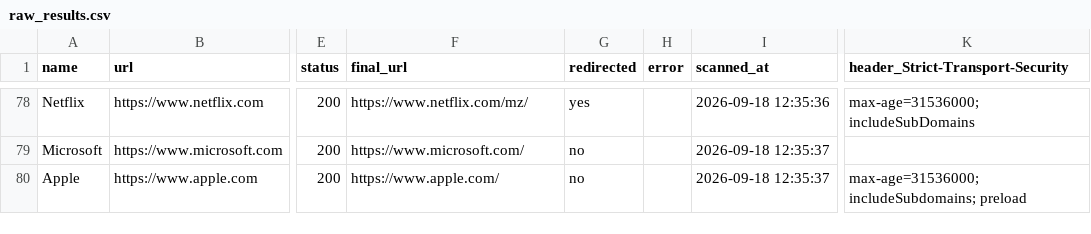
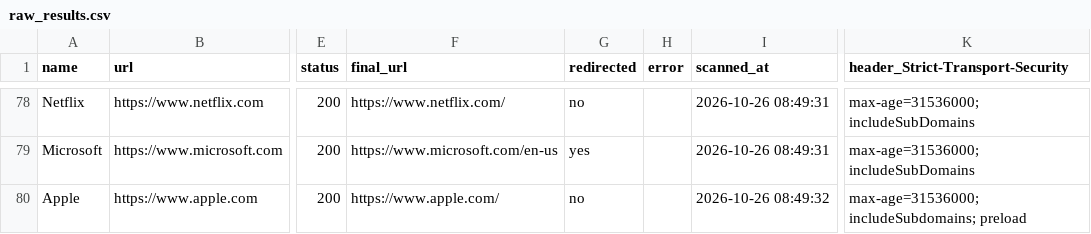
Before and after one commit to Flaxo49ja/header-study, a CSV file: results/raw_results.csv, drawn as a sheet; only a part is shown, gaps mark what is left out; the diff covers the shown part only; the diff names each change by its address in the sheet, - before the commit and + after, or states it on an @@ line.

```diff
--- a/results/raw_results.csv
+++ b/results/raw_results.csv
-F78 (final_url): https://www.netflix.com/mz/
+F78 (final_url): https://www.netflix.com/
-G78 (redirected): yes
+G78 (redirected): no
-I78 (scanned_at): 2026-09-18 12:35:36
+I78 (scanned_at): 2026-10-26 08:49:31
-F79 (final_url): https://www.microsoft.com/
+F79 (final_url): https://www.microsoft.com/en-us
-G79 (redirected): no
+G79 (redirected): yes
-I79 (scanned_at): 2026-09-18 12:35:37
+I79 (scanned_at): 2026-10-26 08:49:31
-K79 (header_Strict-Transport-Security): (empty)
+K79 (header_Strict-Transport-Security): max-age=31536000; includeSubDomains
-I80 (scanned_at): 2026-09-18 12:35:37
+I80 (scanned_at): 2026-10-26 08:49:32
```
Also changed, not shown: 186 edited cells elsewhere in this file, 6 other files.
